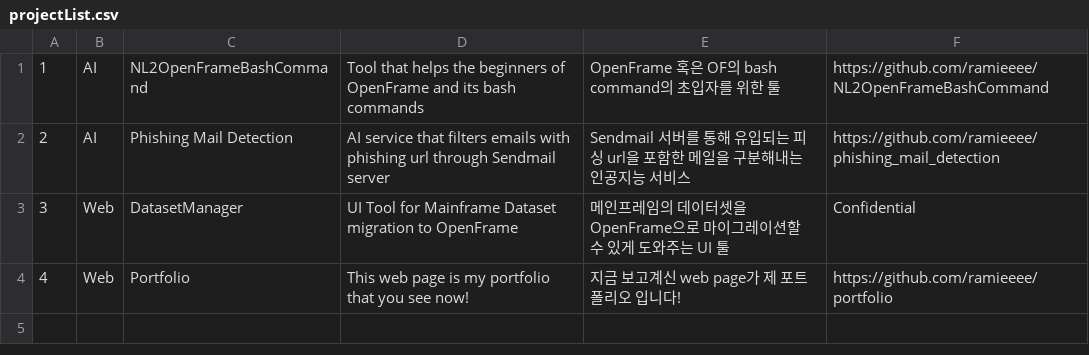
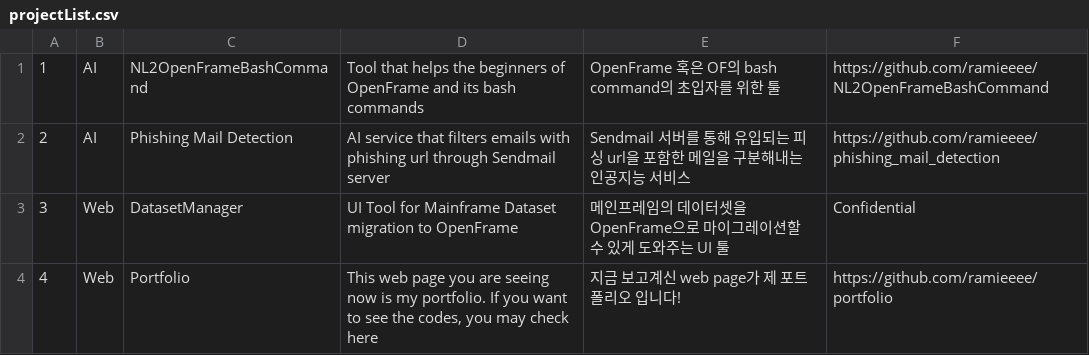
Before and after one commit to ramieeee/portfolio, a CSV file: projectList.csv, drawn as a sheet.

```diff
--- a/projectList.csv
+++ b/projectList.csv
@@ -3,2 +3,2 @@
 3,Web,DatasetManager,UI Tool for Mainframe Dataset migration to OpenFrame,메인프레임의 데이터셋을 OpenFrame으로 마이그레이션할 수 있게 도와주는 UI 툴,Confidential
-4,Web,Portfolio,This web page is my portfolio that you see now!,지금 보고계신 web page가 제 포트폴리오 입니다!,https://github.com/ramieeee/portfolio
+4,Web,Portfolio,"This web page you are seeing now is my portfolio. If you want to see the codes, you may check here",지금 보고계신 web page가 제 포트폴리오 입니다!,https://github.com/ramieeee/portfolio
```
Also changed, not shown: confidentialProjects.csv, 2 other files.
